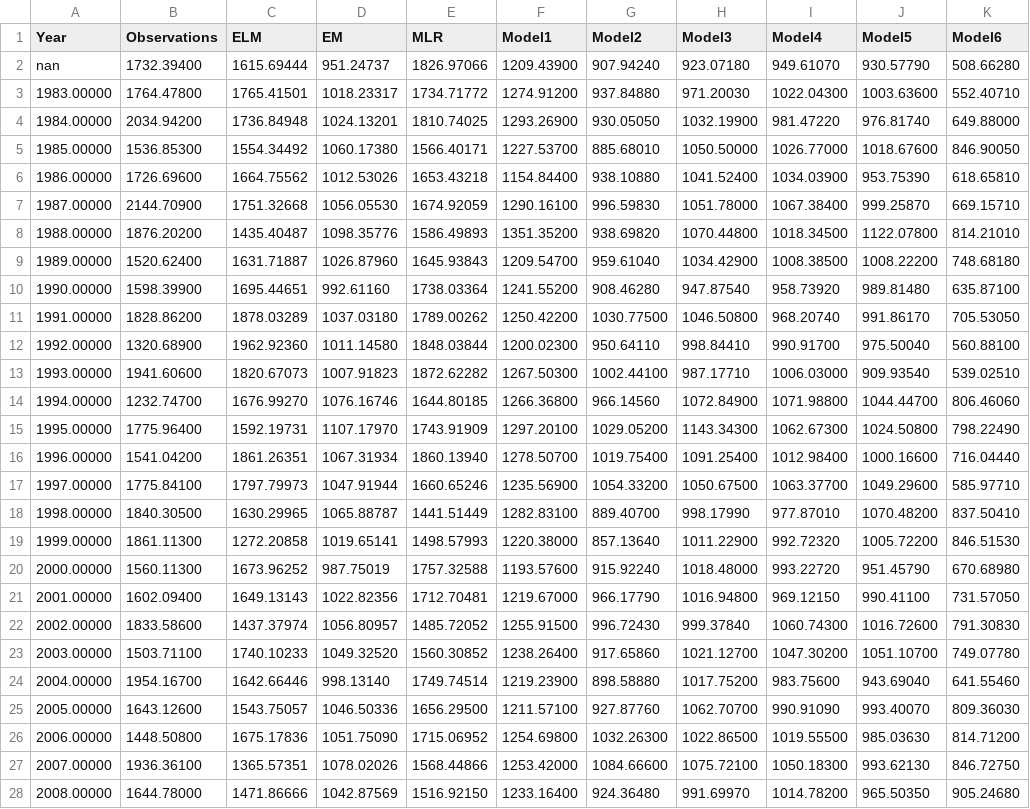
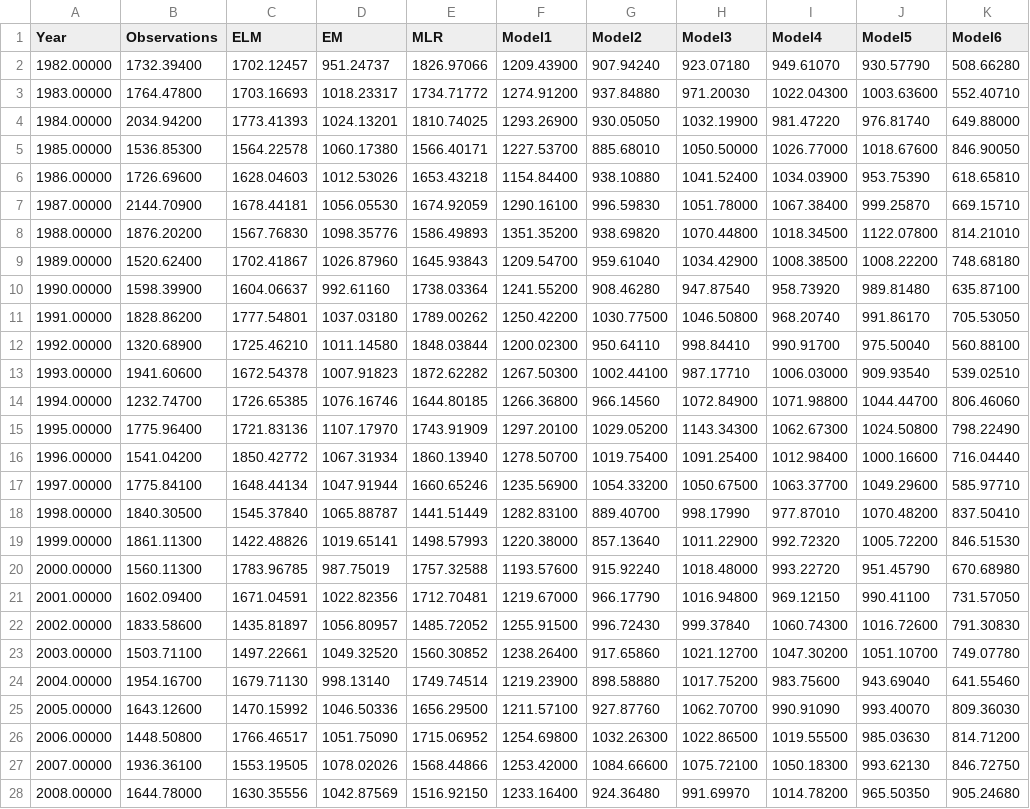
Before and after one commit to kjhall01/PyELM-MME, a CSV file: bd.csv, drawn as a sheet; only a part is shown; the diff covers the shown part only; the diff names each change by its address in the sheet, - before the commit and + after, or states it on an @@ line.

```diff
--- a/bd.csv
+++ b/bd.csv
-A2 (Year): nan
+A2 (Year): 1982.00000
-C2 (ELM): 1615.69444
+C2 (ELM): 1702.12457
-C3 (ELM): 1765.41501
+C3 (ELM): 1703.16693
-C4 (ELM): 1736.84948
+C4 (ELM): 1773.41393
-C5 (ELM): 1554.34492
+C5 (ELM): 1564.22578
-C6 (ELM): 1664.75562
+C6 (ELM): 1628.04603
-C7 (ELM): 1751.32668
+C7 (ELM): 1678.44181
-C8 (ELM): 1435.40487
+C8 (ELM): 1567.76830
-C9 (ELM): 1631.71887
+C9 (ELM): 1702.41867
-C10 (ELM): 1695.44651
+C10 (ELM): 1604.06637
-C11 (ELM): 1878.03289
+C11 (ELM): 1777.54801
-C12 (ELM): 1962.92360
+C12 (ELM): 1725.46210
-C13 (ELM): 1820.67073
+C13 (ELM): 1672.54378
-C14 (ELM): 1676.99270
+C14 (ELM): 1726.65385
-C15 (ELM): 1592.19731
+C15 (ELM): 1721.83136
-C16 (ELM): 1861.26351
+C16 (ELM): 1850.42772
-C17 (ELM): 1797.79973
+C17 (ELM): 1648.44134
-C18 (ELM): 1630.29965
+C18 (ELM): 1545.37840
-C19 (ELM): 1272.20858
+C19 (ELM): 1422.48826
-C20 (ELM): 1673.96252
+C20 (ELM): 1783.96785
-C21 (ELM): 1649.13143
+C21 (ELM): 1671.04591
-C22 (ELM): 1437.37974
+C22 (ELM): 1435.81897
-C23 (ELM): 1740.10233
+C23 (ELM): 1497.22661
-C24 (ELM): 1642.66446
+C24 (ELM): 1679.71130
-C25 (ELM): 1543.75057
+C25 (ELM): 1470.15992
-C26 (ELM): 1675.17836
+C26 (ELM): 1766.46517
-C27 (ELM): 1365.57351
+C27 (ELM): 1553.19505
-C28 (ELM): 1471.86666
+C28 (ELM): 1630.35556
```
Also changed, not shown: 10 edited cells elsewhere in this file, bd_rtf.csv, test_data/NMME_data_BD.csv, 5 other files.
